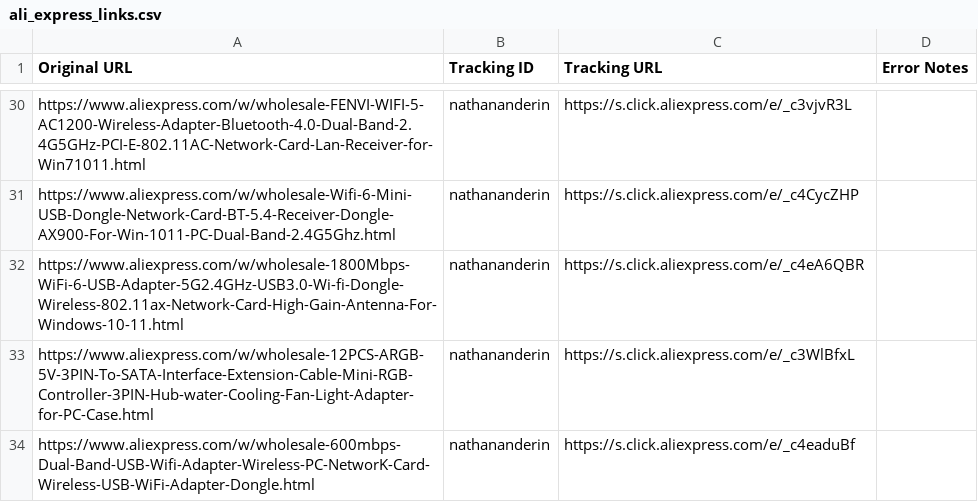
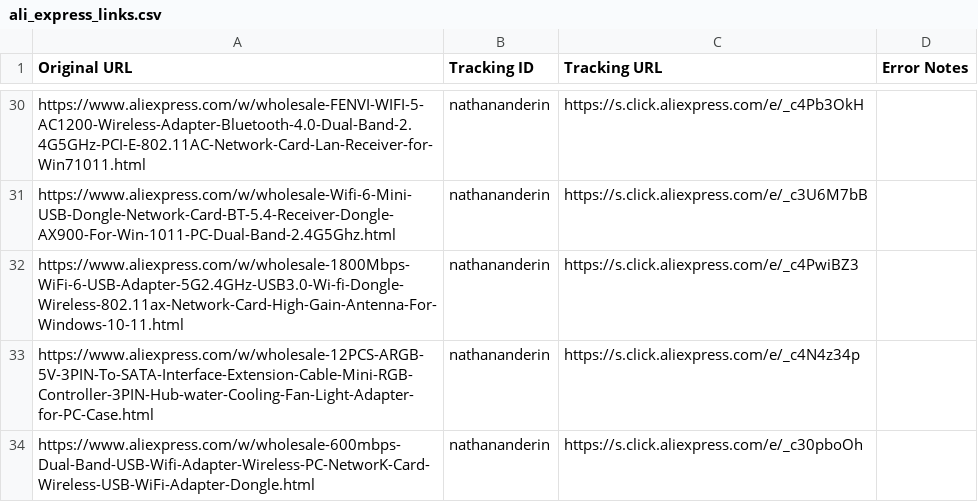
Before and after one commit to nfriedly/nathananderin.com, a CSV file: data/ali_express_links.csv, drawn as a sheet; only a part is shown, gaps mark what is left out; the diff covers the shown part only.

```diff
--- a/data/ali_express_links.csv
+++ b/data/ali_express_links.csv
@@ -30,5 +30,5 @@
-"https://www.aliexpress.com/w/wholesale-FENVI-WIFI-5-AC1200-Wireless-Adapter-Bluetooth-4.0-Dual-Band-2.4G5GHz-PCI-E-802.11AC-Network-Card-Lan-Receiver-for-Win71011.html","nathananderin","https://s.click.aliexpress.com/e/_c3vjvR3L",
-"https://www.aliexpress.com/w/wholesale-Wifi-6-Mini-USB-Dongle-Network-Card-BT-5.4-Receiver-Dongle-AX900-For-Win-1011-PC-Dual-Band-2.4G5Ghz.html","nathananderin","https://s.click.aliexpress.com/e/_c4CycZHP",
-"https://www.aliexpress.com/w/wholesale-1800Mbps-WiFi-6-USB-Adapter-5G2.4GHz-USB3.0-Wi-fi-Dongle-Wireless-802.11ax-Network-Card-High-Gain-Antenna-For-Windows-10-11.html","nathananderin","https://s.click.aliexpress.com/e/_c4eA6QBR",
-"https://www.aliexpress.com/w/wholesale-12PCS-ARGB-5V-3PIN-To-SATA-Interface-Extension-Cable-Mini-RGB-Controller-3PIN-Hub-water-Cooling-Fan-Light-Adapter-for-PC-Case.html","nathananderin","https://s.click.aliexpress.com/e/_c3WlBfxL",
-"https://www.aliexpress.com/w/wholesale-600mbps-Dual-Band-USB-Wifi-Adapter-Wireless-PC-NetworK-Card-Wireless-USB-WiFi-Adapter-Dongle.html","nathananderin","https://s.click.aliexpress.com/e/_c4eaduBf",
+"https://www.aliexpress.com/w/wholesale-FENVI-WIFI-5-AC1200-Wireless-Adapter-Bluetooth-4.0-Dual-Band-2.4G5GHz-PCI-E-802.11AC-Network-Card-Lan-Receiver-for-Win71011.html","nathananderin","https://s.click.aliexpress.com/e/_c4Pb3OkH",
+"https://www.aliexpress.com/w/wholesale-Wifi-6-Mini-USB-Dongle-Network-Card-BT-5.4-Receiver-Dongle-AX900-For-Win-1011-PC-Dual-Band-2.4G5Ghz.html","nathananderin","https://s.click.aliexpress.com/e/_c3U6M7bB",
+"https://www.aliexpress.com/w/wholesale-1800Mbps-WiFi-6-USB-Adapter-5G2.4GHz-USB3.0-Wi-fi-Dongle-Wireless-802.11ax-Network-Card-High-Gain-Antenna-For-Windows-10-11.html","nathananderin","https://s.click.aliexpress.com/e/_c4PwiBZ3",
+"https://www.aliexpress.com/w/wholesale-12PCS-ARGB-5V-3PIN-To-SATA-Interface-Extension-Cable-Mini-RGB-Controller-3PIN-Hub-water-Cooling-Fan-Light-Adapter-for-PC-Case.html","nathananderin","https://s.click.aliexpress.com/e/_c4N4z34p",
+"https://www.aliexpress.com/w/wholesale-600mbps-Dual-Band-USB-Wifi-Adapter-Wireless-PC-NetworK-Card-Wireless-USB-WiFi-Adapter-Dongle.html","nathananderin","https://s.click.aliexpress.com/e/_c30pboOh",
```
Also changed, not shown: 18 edited cells elsewhere in this file, 10 other files.
